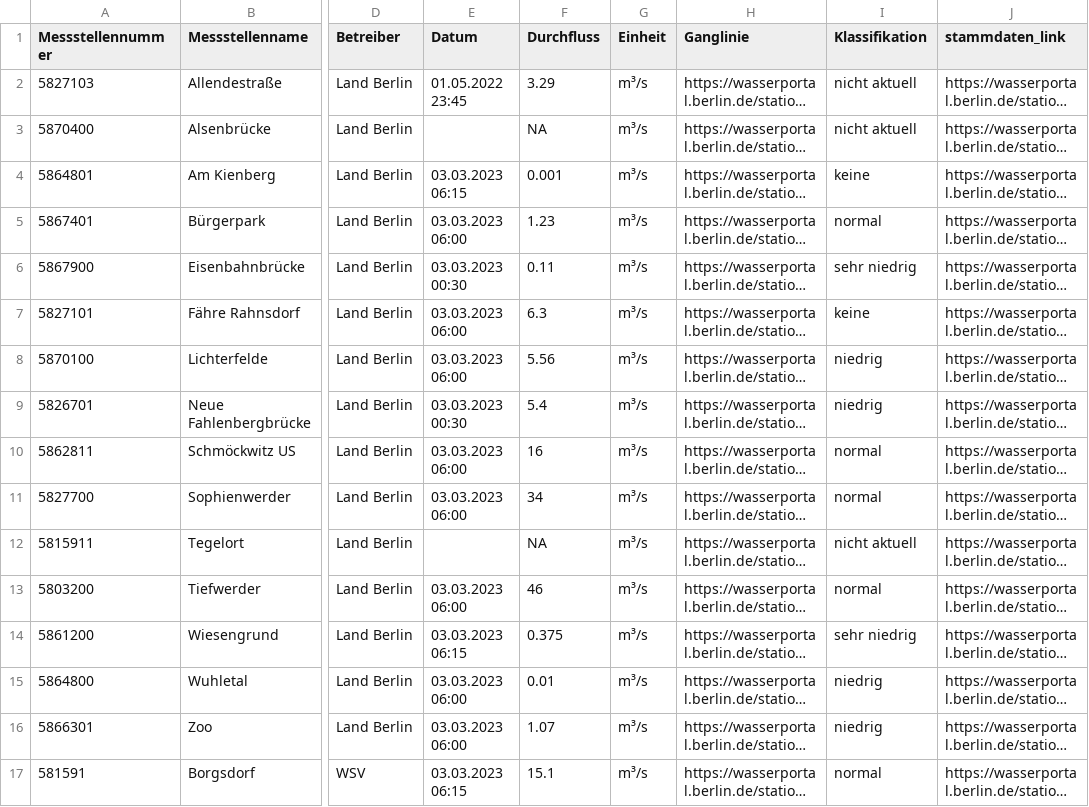
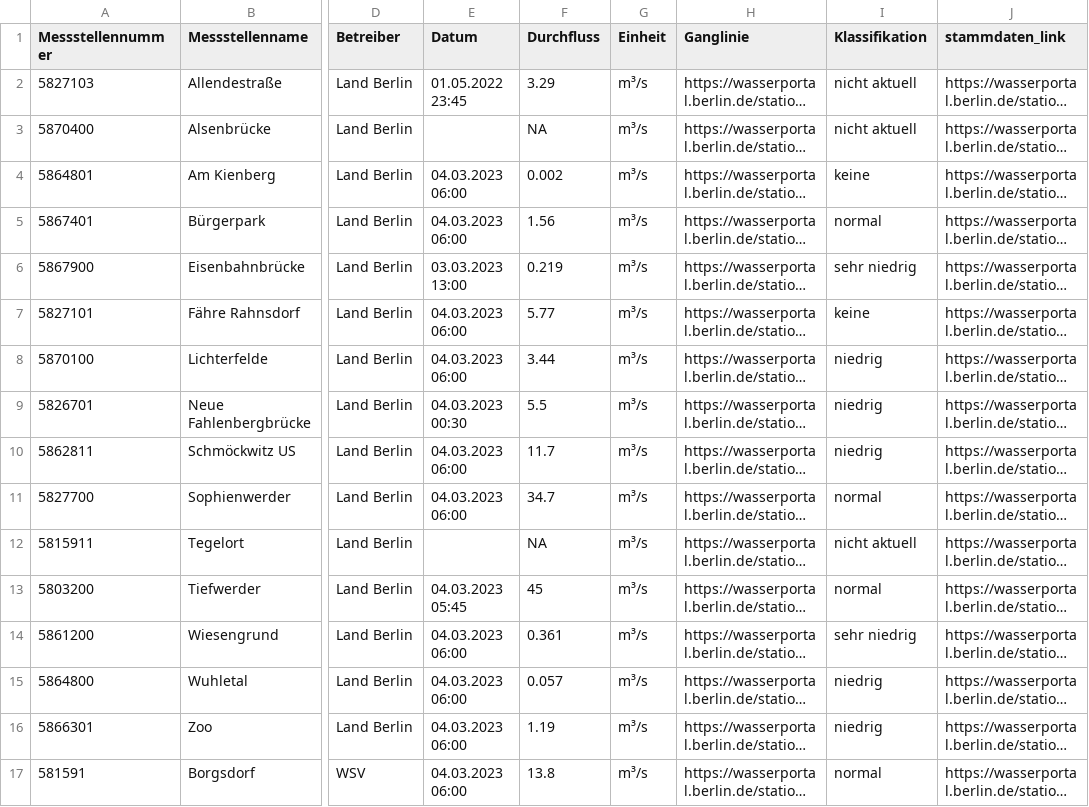
Before and after one commit to KWB-R/wasserportal, a CSV file: stations_surface-water_flow.csv, drawn as a sheet; only a part is shown, gaps mark what is left out; long unchanged cells end in …; the diff covers the shown part only; the diff names each change by its address in the sheet, - before the commit and + after, or states it on an @@ line.

```diff
--- a/stations_surface-water_flow.csv
+++ b/stations_surface-water_flow.csv
-E4 (Datum): 03.03.2023 06:15
+E4 (Datum): 04.03.2023 06:00
-F4 (Durchfluss): 0.001
+F4 (Durchfluss): 0.002
-E5 (Datum): 03.03.2023 06:00
+E5 (Datum): 04.03.2023 06:00
-F5 (Durchfluss): 1.23
+F5 (Durchfluss): 1.56
-E6 (Datum): 03.03.2023 00:30
+E6 (Datum): 03.03.2023 13:00
-F6 (Durchfluss): 0.11
+F6 (Durchfluss): 0.219
-E7:E8 (Datum): 03.03.2023 06:00
+E7:E8 (Datum): 04.03.2023 06:00
-F7 (Durchfluss): 6.3
+F7 (Durchfluss): 5.77
-F8 (Durchfluss): 5.56
+F8 (Durchfluss): 3.44
-E9 (Datum): 03.03.2023 00:30
+E9 (Datum): 04.03.2023 00:30
-F9 (Durchfluss): 5.4
+F9 (Durchfluss): 5.5
-E10:E11 (Datum): 03.03.2023 06:00
+E10:E11 (Datum): 04.03.2023 06:00
-F10 (Durchfluss): 16
+F10 (Durchfluss): 11.7
-I10 (Klassifikation): normal
+I10 (Klassifikation): niedrig
-F11 (Durchfluss): 34
+F11 (Durchfluss): 34.7
-E13 (Datum): 03.03.2023 06:00
+E13 (Datum): 04.03.2023 05:45
-F13 (Durchfluss): 46
+F13 (Durchfluss): 45
-E14 (Datum): 03.03.2023 06:15
+E14 (Datum): 04.03.2023 06:00
-F14 (Durchfluss): 0.375
+F14 (Durchfluss): 0.361
-E15:E16 (Datum): 03.03.2023 06:00
+E15:E16 (Datum): 04.03.2023 06:00
-F15 (Durchfluss): 0.01
+F15 (Durchfluss): 0.057
-F16 (Durchfluss): 1.07
+F16 (Durchfluss): 1.19
-E17 (Datum): 03.03.2023 06:15
+E17 (Datum): 04.03.2023 06:00
-F17 (Durchfluss): 15.1
+F17 (Durchfluss): 13.8
```
Also changed, not shown: 26 edited cells elsewhere in this file, stations_groundwater_level.csv, stations_surface-water_conductivity.csv, 23 other files.
